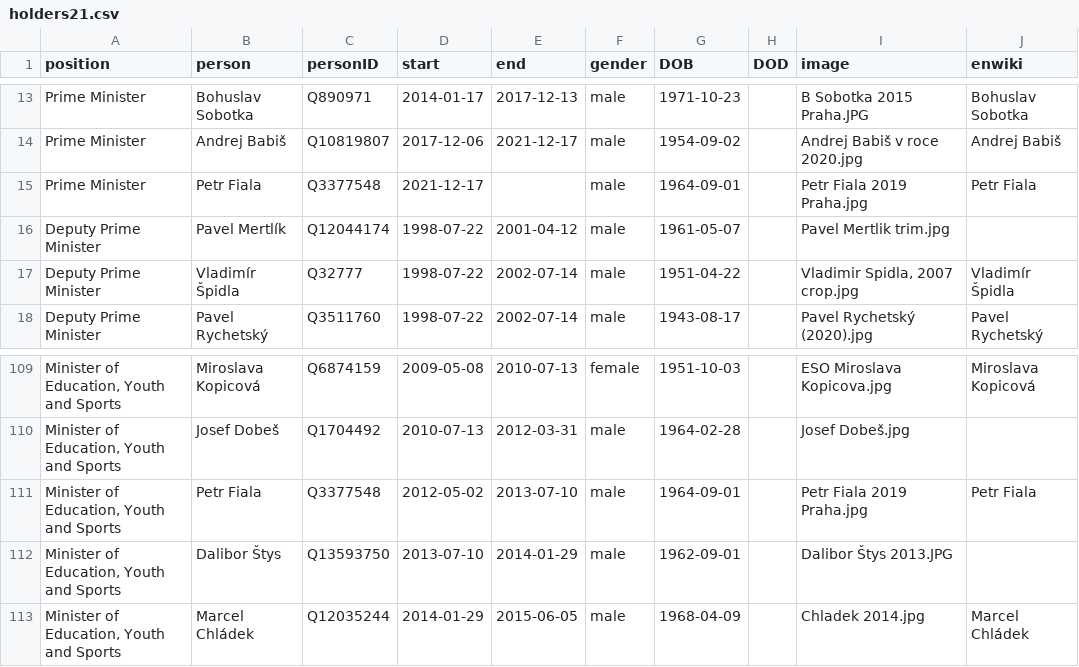
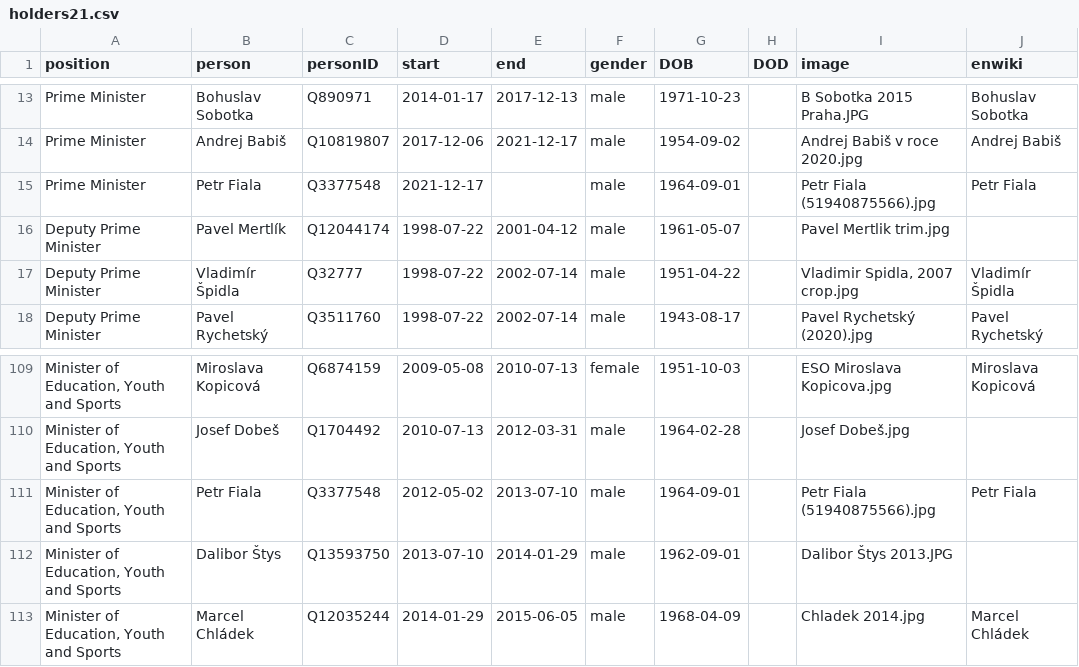
Before and after one commit to every-politician-scrapers/czech-ministers, a CSV file: html/holders21.csv, drawn as a sheet; only a part is shown, gaps mark what is left out; the diff names each change by its address in the sheet, - before the commit and + after, or states it on an @@ line.

```diff
--- a/html/holders21.csv
+++ b/html/holders21.csv
-I15 (image): Petr Fiala 2019 Praha.jpg
+I15 (image): Petr Fiala (51940875566).jpg
-I111 (image): Petr Fiala 2019 Praha.jpg
+I111 (image): Petr Fiala (51940875566).jpg
```
Also changed, not shown: html/current.csv, html/legislators.csv.
